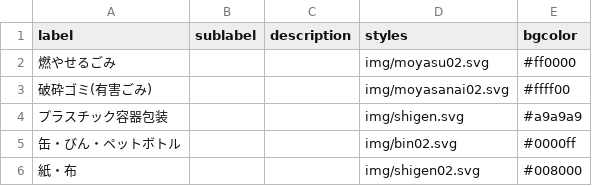
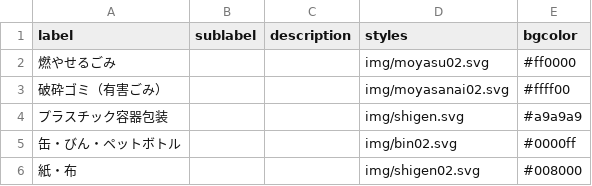
Before and after one commit to Takamatsu5374/5374, a CSV file: data/description.csv, drawn as a sheet.

Commit message:
Update description.csv

```diff
--- a/data/description.csv
+++ b/data/description.csv
@@ -2,3 +2,3 @@ label,sublabel,description,styles,bgcolor
 燃やせるごみ,,,img/moyasu02.svg,#ff0000
-破砕ゴミ(有害ごみ),,,img/moyasanai02.svg,#ffff00
+破砕ゴミ（有害ごみ）,,,img/moyasanai02.svg,#ffff00
 プラスチック容器包装,,,img/shigen.svg,#a9a9a9
```
